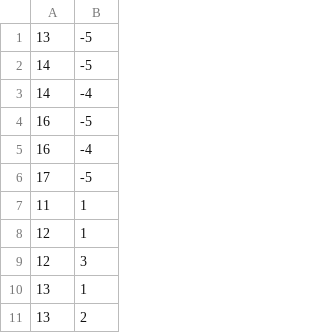
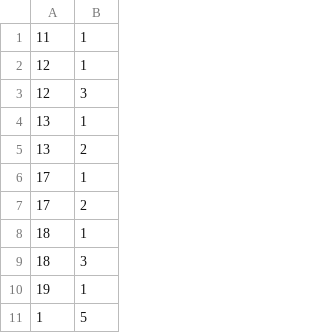
Before and after one commit to JGRJob/apps, a CSV file: conways/patterns/spaceships/puffer_zipper.csv, drawn as a sheet; only a part is shown; the shorter side is filled out with more unchanged rows; the diff names each change by its address in the sheet, - before the commit and + after, or states it on an @@ line.

Commit message:
Improve puffer_zipper

```diff
--- a/conways/patterns/spaceships/puffer_zipper.csv
+++ b/conways/patterns/spaceships/puffer_zipper.csv
-row 1: 13 | -5
-row 2: 14 | -5
-row 3: 14 | -4
-row 4: 16 | -5
-row 5: 16 | -4
-row 6: 17 | -5
```
Also changed, not shown: 1 other file.
